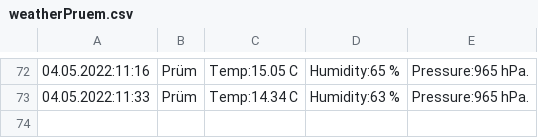
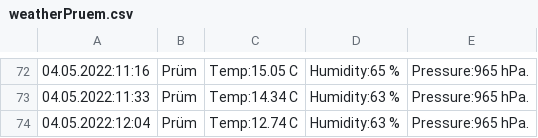
Before and after one commit to DaRealMcCloud/scripts-bits, a CSV file: weatherPruem.csv, drawn as a sheet; only a part is shown, gaps mark what is left out; the diff names each change by its address in the sheet, - before the commit and + after, or states it on an @@ line.

```diff
--- a/weatherPruem.csv
+++ b/weatherPruem.csv
+row 74: 04.05.2022:12:04 | Prüm | Temp:12.74 C | Humidity:63 % | Pressure:965 hPa.
```
Also changed, not shown: pegelPruem.csv.
